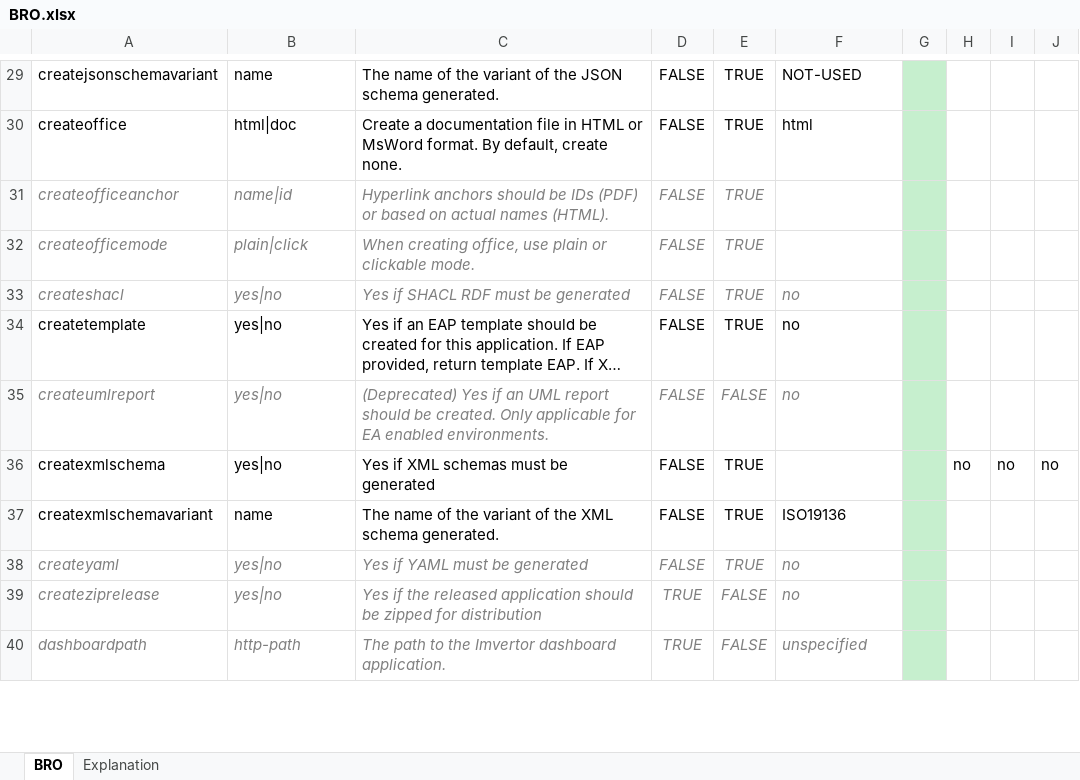
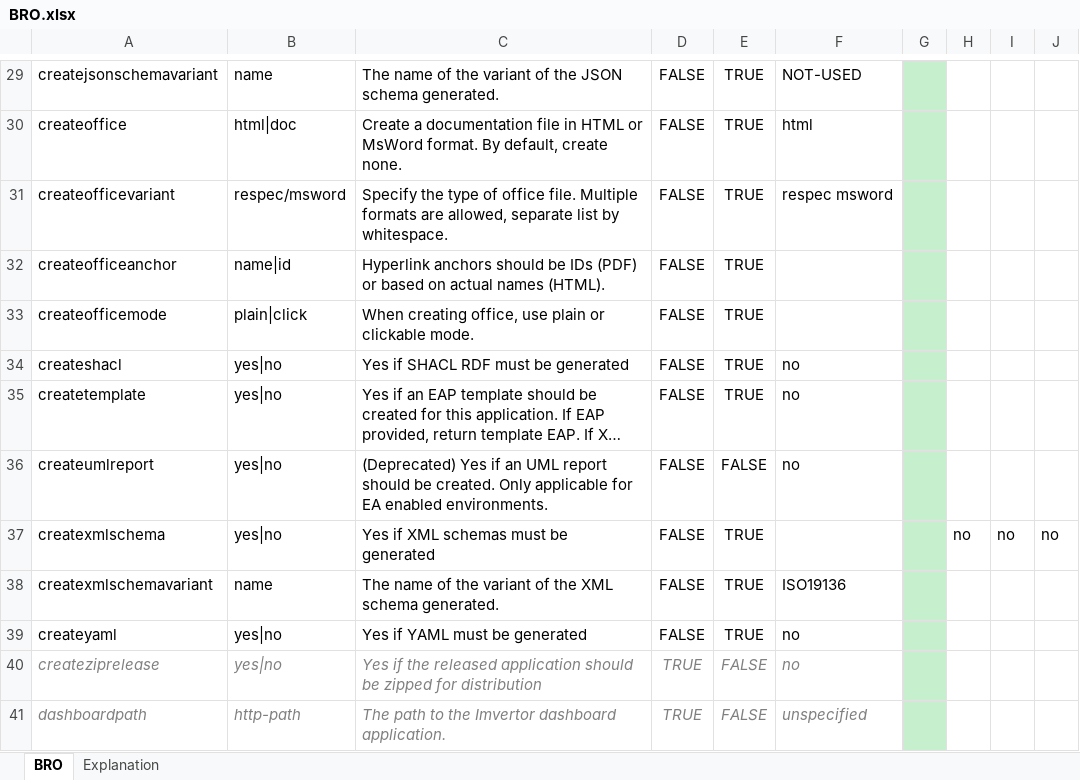
Before and after one commit to Imvertor/Imvertor-Maven, an Excel workbook: src/main/resources/input/BRO/props/BRO.xlsx, sheet BRO, drawn as a sheet; only a part is shown, gaps mark what is left out; long unchanged cells end in …; values as stored, in another font and other column widths than the file's, no borders; addresses are those after the commit; rows hold the shown columns only; the diff names each change by its address in the sheet, - before the commit and + after, or states it on an @@ line.

Commit message:
BRO introduction of second "office" format (msword & respec)

```diff
--- a/src/main/resources/input/BRO/props/BRO.xlsx (sheet BRO)
+++ b/src/main/resources/input/BRO/props/BRO.xlsx (sheet BRO)
+row 31: createofficevariant | respec/msword | Specify the type of office file. Multiple formats are allowed, separate list by whitespace. | FALSE | TRUE | respec msword
@@ A32:E33 italic: on → off, text colour: #7F7F7F → black @@
@@ A34:F34 italic: on → off, text colour: #7F7F7F → black @@
@@ A36:F36 italic: on → off, text colour: #7F7F7F → black @@
@@ A39:F39 italic: on → off, text colour: #7F7F7F → black @@
```
Also changed, not shown: src/main/resources/input/EIGENAAR/props/EIGENAAR.xlsx, src/main/resources/input/Geonovum/props/Geonovum.xlsx, 20 other files.
